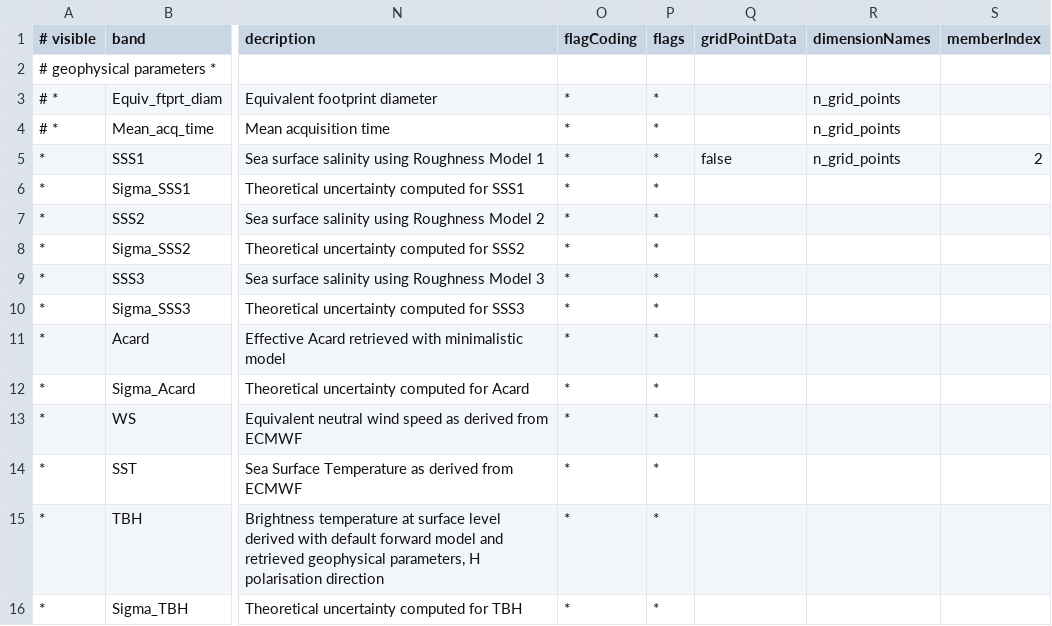
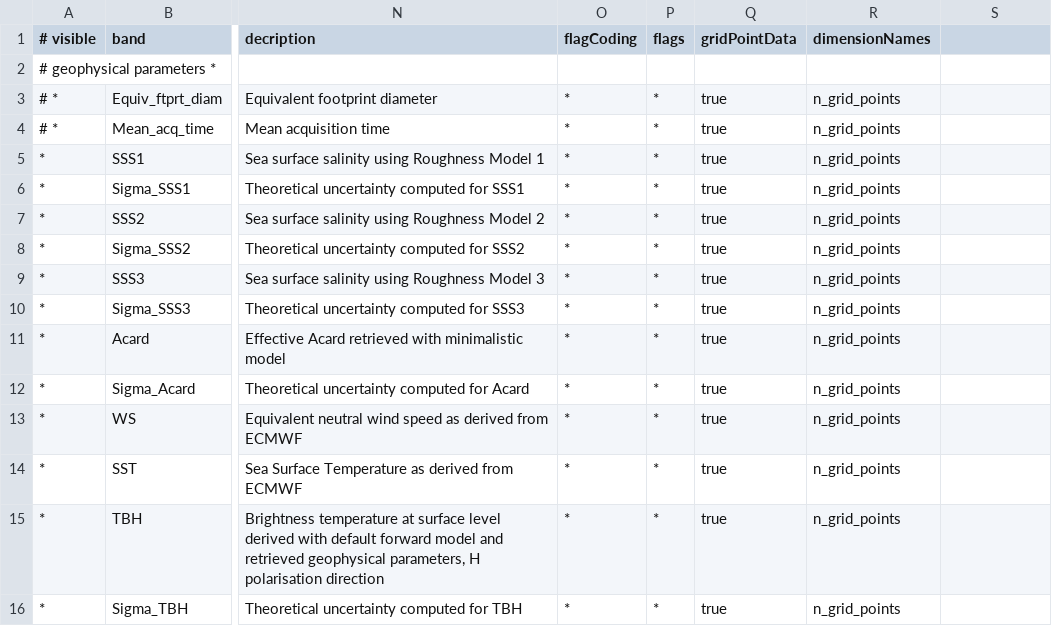
Before and after one commit to bcdev/smos-box, a CSV file: smos-reader/src/main/resources/org/esa/beam/dataio/smos/dddb/bands/MIR_/OSUDP2/DBL_SM_XXXX_MIR_OSUDP2_0400.csv, drawn as a sheet; only a part is shown, gaps mark what is left out; the diff covers the shown part only; the diff names each change by its address in the sheet, - before the commit and + after, or states it on an @@ line.

```diff
--- a/smos-reader/src/main/resources/org/esa/beam/dataio/smos/dddb/bands/MIR_/OSUDP2/DBL_SM_XXXX_MIR_OSUDP2_0400.csv
+++ b/smos-reader/src/main/resources/org/esa/beam/dataio/smos/dddb/bands/MIR_/OSUDP2/DBL_SM_XXXX_MIR_OSUDP2_0400.csv
-S1: memberIndex
+S1: (empty)
-Q3:Q4 (gridPointData): (empty)
+Q3:Q4 (gridPointData): true
-Q5 (gridPointData): false
+Q5 (gridPointData): true
-S5: 2
+S5: (empty)
-Q6:Q16 (gridPointData): (empty)
+Q6:Q16 (gridPointData): true
-R6:R16 (dimensionNames): (empty)
+R6:R16 (dimensionNames): n_grid_points
```
Also changed, not shown: 1 added row, 1 removed row and 97 edited cells elsewhere in this file, smos-reader/src/main/resources/org/esa/beam/dataio/smos/dddb/bands/MIR_/OSUDP2/DBL_SM_XXXX_MIR_OSUDP2_0200.csv, smos-reader/src/main/resources/org/esa/beam/dataio/smos/dddb/bands/MIR_/OSUDP2/DBL_SM_XXXX_MIR_OSUDP2_0300.csv.
